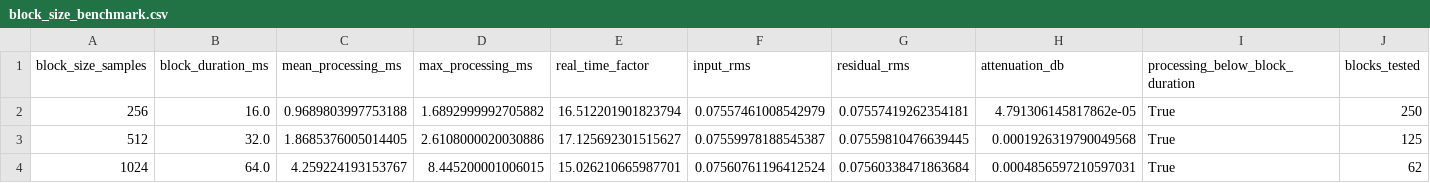
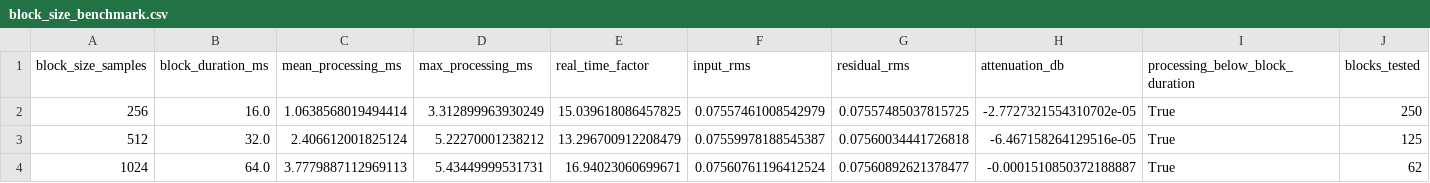
Before and after one commit to sugeetapratapsingh13/SilentVox_ps26052, a CSV file: M6/evidence/simulation/block_size_benchmark.csv, drawn as a sheet.

```diff
--- a/M6/evidence/simulation/block_size_benchmark.csv
+++ b/M6/evidence/simulation/block_size_benchmark.csv
@@ -1,4 +1,4 @@
 block_size_samples,block_duration_ms,mean_processing_ms,max_processing_ms,real_time_factor,input_rms,residual_rms,attenuation_db,processing_below_block_duration,blocks_tested
-256,16.0,0.9689803997753188,1.6892999992705882,16.512201901823794,0.07557461008542979,0.07557419262354181,4.791306145817862e-05,True,250
-512,32.0,1.8685376005014405,2.6108000020030886,17.125692301515627,0.07559978188545387,0.07559810476639445,0.0001926319790049568,True,125
-1024,64.0,4.259224193153767,8.445200001006015,15.026210665987701,0.07560761196412524,0.07560338471863684,0.0004856597210597031,True,62
+256,16.0,1.0638568019494414,3.312899963930249,15.039618086457825,0.07557461008542979,0.07557485037815725,-2.7727321554310702e-05,True,250
+512,32.0,2.406612001825124,5.22270001238212,13.296700912208479,0.07559978188545387,0.07560034441726818,-6.467158264129516e-05,True,125
+1024,64.0,3.7779887112969113,5.43449999531731,16.94023060699671,0.07560761196412524,0.07560892621378477,-0.0001510850372188887,True,62
```
Also changed, not shown: M6/evidence/integration/final_integration_trials.csv, 2 other files.
